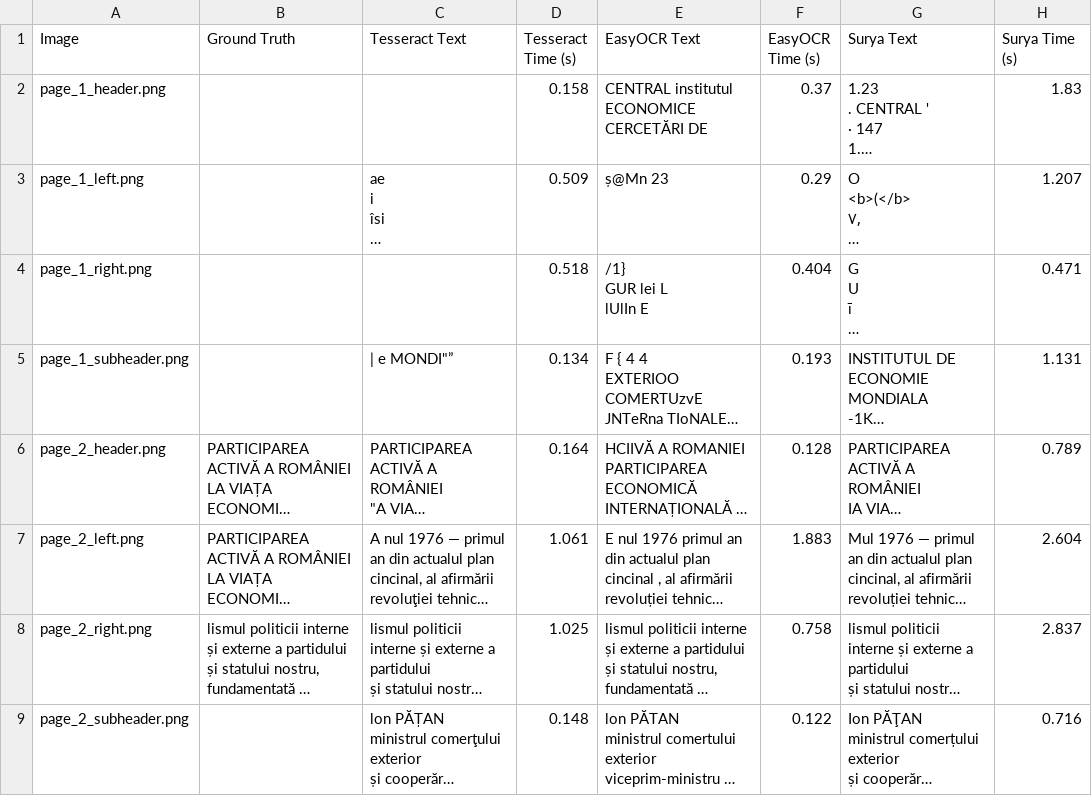
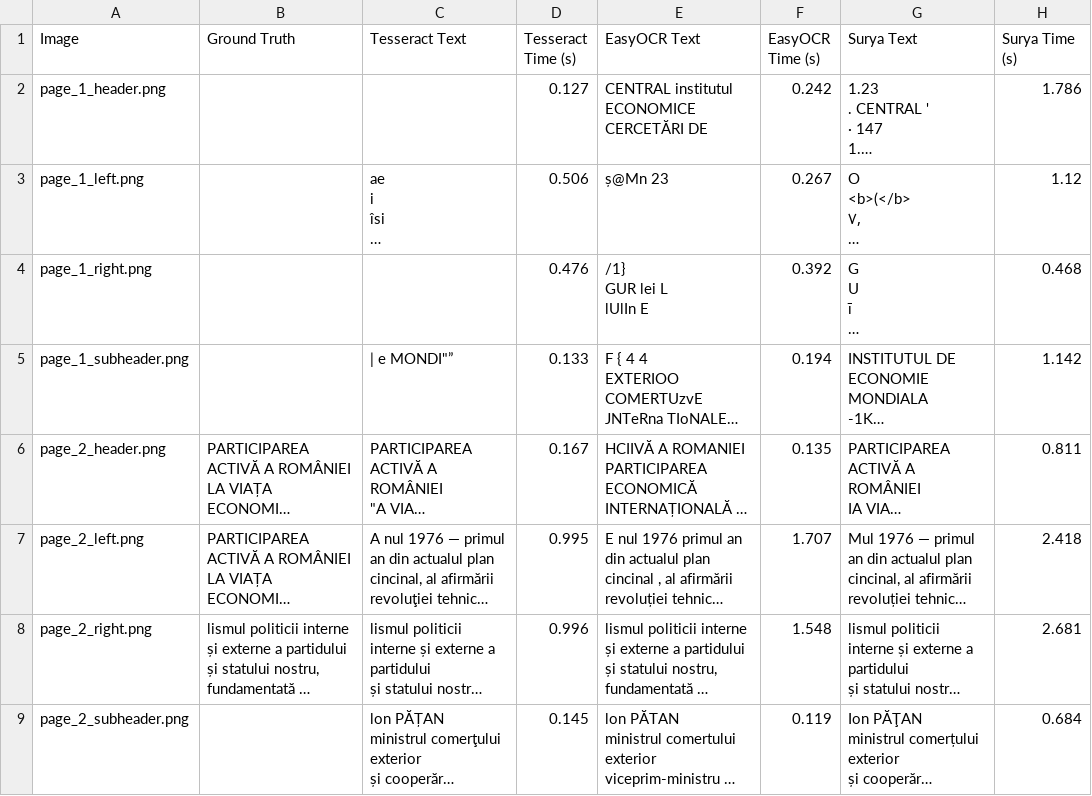
Before and after one commit to Robert326/Special-OCR-Pipeline-for-specific-romanian-documents, a CSV file: licenta/output/comparison/ocr_comparison_results.csv, drawn as a sheet; only a part is shown; long unchanged cells end in …; the diff covers the shown part only; the diff names each change by its address in the sheet, - before the commit and + after, or states it on an @@ line.

```diff
--- a/licenta/output/comparison/ocr_comparison_results.csv
+++ b/licenta/output/comparison/ocr_comparison_results.csv
-D2 (Tesseract Time (s)): 0.158
+D2 (Tesseract Time (s)): 0.127
-F2 (EasyOCR Time (s)): 0.37
+F2 (EasyOCR Time (s)): 0.242
-H2 (Surya Time (s)): 1.83
+H2 (Surya Time (s)): 1.786
-D3 (Tesseract Time (s)): 0.509
+D3 (Tesseract Time (s)): 0.506
-F3 (EasyOCR Time (s)): 0.29
+F3 (EasyOCR Time (s)): 0.267
-H3 (Surya Time (s)): 1.207
+H3 (Surya Time (s)): 1.12
-D4 (Tesseract Time (s)): 0.518
+D4 (Tesseract Time (s)): 0.476
-F4 (EasyOCR Time (s)): 0.404
+F4 (EasyOCR Time (s)): 0.392
-H4 (Surya Time (s)): 0.471
+H4 (Surya Time (s)): 0.468
-D5 (Tesseract Time (s)): 0.134
+D5 (Tesseract Time (s)): 0.133
-F5 (EasyOCR Time (s)): 0.193
+F5 (EasyOCR Time (s)): 0.194
-H5 (Surya Time (s)): 1.131
+H5 (Surya Time (s)): 1.142
-D6 (Tesseract Time (s)): 0.164
+D6 (Tesseract Time (s)): 0.167
-F6 (EasyOCR Time (s)): 0.128
+F6 (EasyOCR Time (s)): 0.135
-H6 (Surya Time (s)): 0.789
+H6 (Surya Time (s)): 0.811
-D7 (Tesseract Time (s)): 1.061
+D7 (Tesseract Time (s)): 0.995
-F7 (EasyOCR Time (s)): 1.883
+F7 (EasyOCR Time (s)): 1.707
-H7 (Surya Time (s)): 2.604
+H7 (Surya Time (s)): 2.418
-D8 (Tesseract Time (s)): 1.025
+D8 (Tesseract Time (s)): 0.996
-F8 (EasyOCR Time (s)): 0.758
+F8 (EasyOCR Time (s)): 1.548
-H8 (Surya Time (s)): 2.837
+H8 (Surya Time (s)): 2.681
-D9 (Tesseract Time (s)): 0.148
+D9 (Tesseract Time (s)): 0.145
-F9 (EasyOCR Time (s)): 0.122
+F9 (EasyOCR Time (s)): 0.119
-H9 (Surya Time (s)): 0.716
+H9 (Surya Time (s)): 0.684
```
Also changed, not shown: 30 edited cells elsewhere in this file, licenta/output/comparison/ocr_per_page_results.csv, 25 other files.
